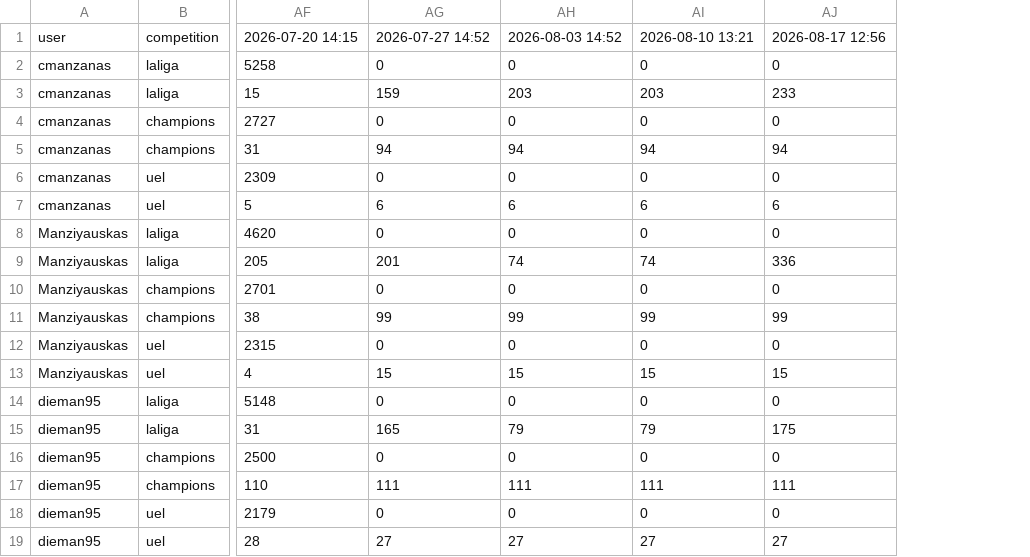
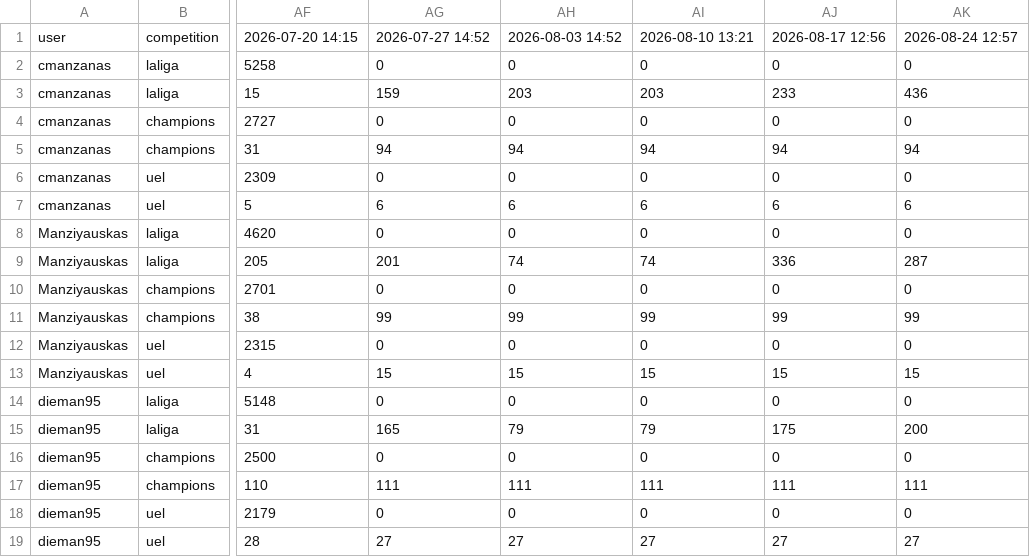
Before and after one commit to mldiego/ff, a CSV file: data/user_competitions_history.csv, drawn as a sheet; only a part is shown, gaps mark what is left out; the diff names each change by its address in the sheet, - before the commit and + after, or states it on an @@ line.

```diff
--- a/data/user_competitions_history.csv
+++ b/data/user_competitions_history.csv
+column AK, rows 1-19: 2026-08-24 12:57 | 0 | 436 | 0 | 94 | 0 | 6 | 0 | 287 | 0 | 99 | 0 | 15 | 0 | 200 | 0 | 111 | 0 | 27
```
Also changed, not shown: 4 other files.
